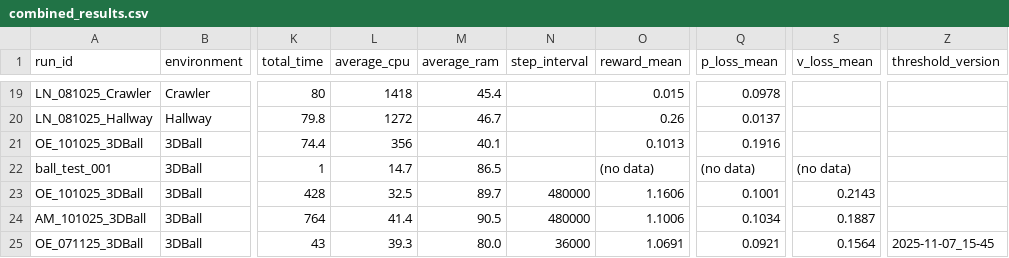
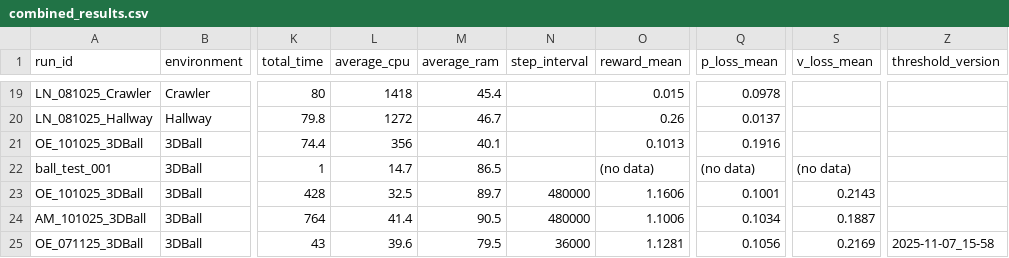
Before and after one commit to omarelfiki/unity-ml-drl-data, a CSV file: data/combined_results.csv, drawn as a sheet; only a part is shown, gaps mark what is left out; the diff names each change by its address in the sheet, - before the commit and + after, or states it on an @@ line.

```diff
--- a/data/combined_results.csv
+++ b/data/combined_results.csv
-L25 (average_cpu): 39.3
+L25 (average_cpu): 39.6
-M25 (average_ram): 80.0
+M25 (average_ram): 79.5
-O25 (reward_mean): 1.0691
+O25 (reward_mean): 1.1281
-Q25 (p_loss_mean): 0.0921
+Q25 (p_loss_mean): 0.1056
-S25 (v_loss_mean): 0.1564
+S25 (v_loss_mean): 0.2169
-Z25 (threshold_version): 2025-11-07_15-45
+Z25 (threshold_version): 2025-11-07_15-58
```
Also changed, not shown: 1 other file.
